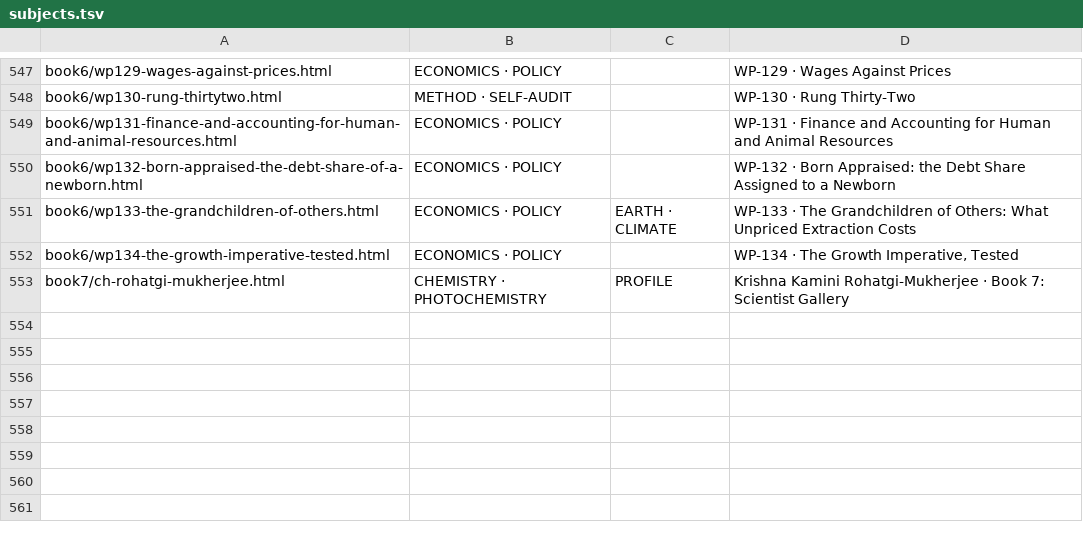
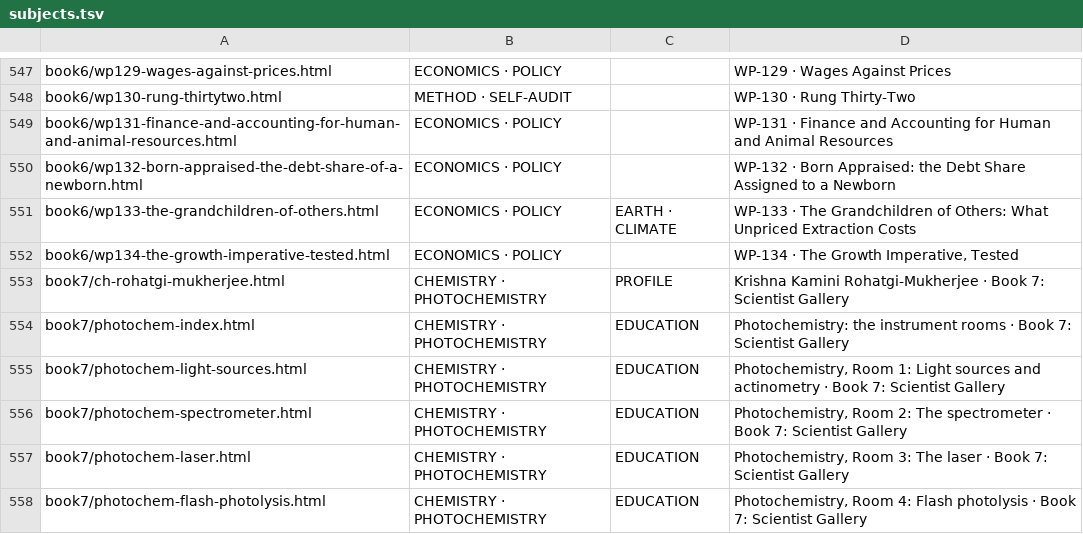
Before and after one commit to TOTOGT/geometry, a TSV file: docs/subjects.tsv, drawn as a sheet; only a part is shown, gaps mark what is left out.

Commit message:
Book 7 photochemistry branch: index and four instrument rooms (light sources and actinometry, spectrometer, laser, flash photolysis) in EN/PT from the textbook chapter on tools and techniques; verify scripts with controls; two differences from the book reported (flash-duration limit direction, power density vs pulse type); Part V on the Rohatgi-Mukherjee chapter; subject rows, gallery card, generated blocks and indexes

```diff
--- a/docs/subjects.tsv
+++ b/docs/subjects.tsv
@@ -553 +553,6 @@ book6/wp134-the-growth-imperative-tested.html	ECONOMICS · POLICY		WP-134 · The
 book7/ch-rohatgi-mukherjee.html	CHEMISTRY · PHOTOCHEMISTRY	PROFILE	Krishna Kamini Rohatgi-Mukherjee · Book 7: Scientist Gallery
+book7/photochem-index.html	CHEMISTRY · PHOTOCHEMISTRY	EDUCATION	Photochemistry: the instrument rooms · Book 7: Scientist Gallery
+book7/photochem-light-sources.html	CHEMISTRY · PHOTOCHEMISTRY	EDUCATION	Photochemistry, Room 1: Light sources and actinometry · Book 7: Scientist Gallery
+book7/photochem-spectrometer.html	CHEMISTRY · PHOTOCHEMISTRY	EDUCATION	Photochemistry, Room 2: The spectrometer · Book 7: Scientist Gallery
+book7/photochem-laser.html	CHEMISTRY · PHOTOCHEMISTRY	EDUCATION	Photochemistry, Room 3: The laser · Book 7: Scientist Gallery
+book7/photochem-flash-photolysis.html	CHEMISTRY · PHOTOCHEMISTRY	EDUCATION	Photochemistry, Room 4: Flash photolysis · Book 7: Scientist Gallery
```
Also changed, not shown: 39 other files.
